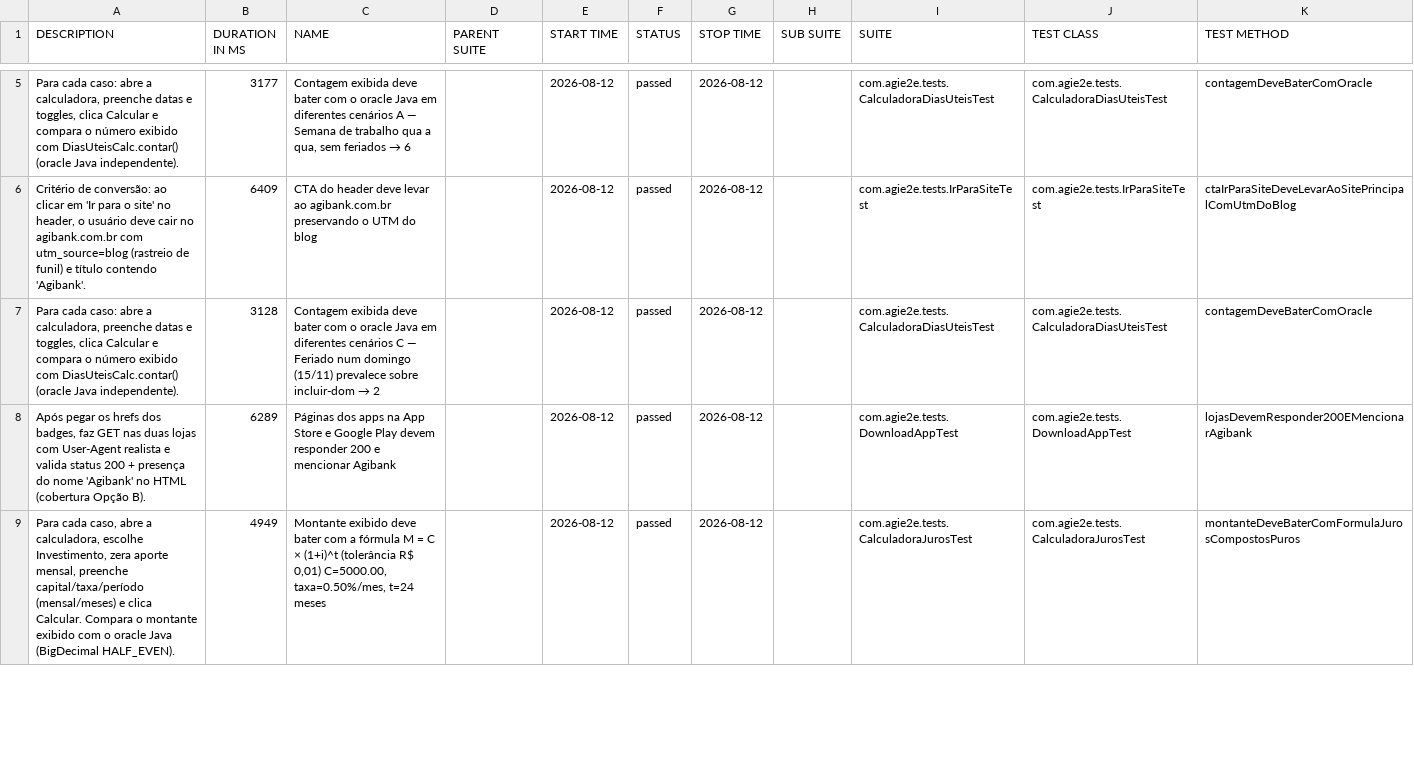
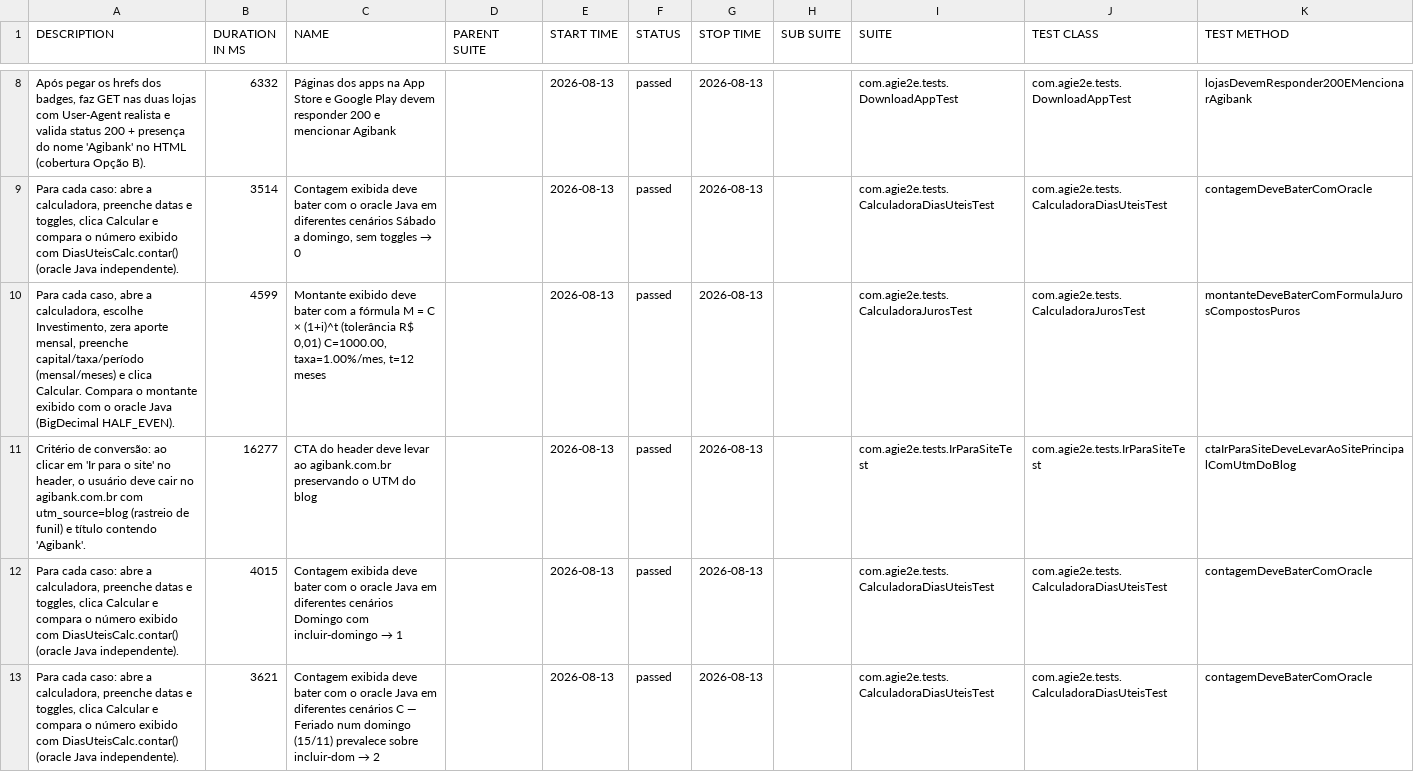
Before and after one commit to silasmarques/agi-e2e, a CSV file: data/suites.csv, drawn as a sheet; only a part is shown, gaps mark what is left out; the diff covers the shown part only.

```diff
--- a/data/suites.csv
+++ b/data/suites.csv
@@ -5,5 +8,6 @@
-"Para cada caso: abre a calculadora, preenche datas e toggles, clica Calcular e compara o número exibido com DiasUteisCalc.contar() (oracle Java independente).","3177","Contagem exibida deve bater com o oracle Java em diferentes cenários A — Semana de trabalho qua a qua, sem feriados → 6","","2026-08-12","passed","2026-08-12","","com.agie2e.tests.CalculadoraDiasUteisTest","com.agie2e.tests.CalculadoraDiasUteisTest","contagemDeveBaterComOracle"
-"Critério de conversão: ao clicar em 'Ir para o site' no header, o usuário deve cair no agibank.com.br com utm_source=blog (rastreio de funil) e título contendo 'Agibank'.","6409","CTA do header deve levar ao agibank.com.br preservando o UTM do blog","","2026-08-12","passed","2026-08-12","","com.agie2e.tests.IrParaSiteTest","com.agie2e.tests.IrParaSiteTest","ctaIrParaSiteDeveLevarAoSitePrincipalComUtmDoBlog"
-"Para cada caso: abre a calculadora, preenche datas e toggles, clica Calcular e compara o número exibido com DiasUteisCalc.contar() (oracle Java independente).","3128","Contagem exibida deve bater com o oracle Java em diferentes cenários C — Feriado num domingo (15/11) prevalece sobre incluir-dom → 2","","2026-08-12","passed","2026-08-12","","com.agie2e.tests.CalculadoraDiasUteisTest","com.agie2e.tests.CalculadoraDiasUteisTest","contagemDeveBaterComOracle"
-"Após pegar os hrefs dos badges, faz GET nas duas lojas com User-Agent realista e valida status 200 + presença do nome 'Agibank' no HTML (cobertura Opção B).","6289","Páginas dos apps na App Store e Google Play devem responder 200 e mencionar Agibank","","2026-08-12","passed","2026-08-12","","com.agie2e.tests.DownloadAppTest","com.agie2e.tests.DownloadAppTest","lojasDevemResponder200EMencionarAgibank"
-"Para cada caso, abre a calculadora, escolhe Investimento, zera aporte mensal, preenche capital/taxa/período (mensal/meses) e clica Calcular. Compara o montante exibido com o oracle Java (BigDecimal HALF_EVEN).","4949","Montante exibido deve bater com a fórmula M = C × (1+i)^t (tolerância R$ 0,01) C=5000.00, taxa=0.50%/mes, t=24 meses","","2026-08-12","passed","2026-08-12","","com.agie2e.tests.CalculadoraJurosTest","com.agie2e.tests.CalculadoraJurosTest","montanteDeveBaterComFormulaJurosCompostosPuros"
+"Após pegar os hrefs dos badges, faz GET nas duas lojas com User-Agent realista e valida status 200 + presença do nome 'Agibank' no HTML (cobertura Opção B).","6332","Páginas dos apps na App Store e Google Play devem responder 200 e mencionar Agibank","","2026-08-13","passed","2026-08-13","","com.agie2e.tests.DownloadAppTest","com.agie2e.tests.DownloadAppTest","lojasDevemResponder200EMencionarAgibank"
+"Para cada caso: abre a calculadora, preenche datas e toggles, clica Calcular e compara o número exibido com DiasUteisCalc.contar() (oracle Java independente).","3514","Contagem exibida deve bater com o oracle Java em diferentes cenários Sábado a domingo, sem toggles → 0","","2026-08-13","passed","2026-08-13","","com.agie2e.tests.CalculadoraDiasUteisTest","com.agie2e.tests.CalculadoraDiasUteisTest","contagemDeveBaterComOracle"
+"Para cada caso, abre a calculadora, escolhe Investimento, zera aporte mensal, preenche capital/taxa/período (mensal/meses) e clica Calcular. Compara o montante exibido com o oracle Java (BigDecimal HALF_EVEN).","4599","Montante exibido deve bater com a fórmula M = C × (1+i)^t (tolerância R$ 0,01) C=1000.00, taxa=1.00%/mes, t=12 meses","","2026-08-13","passed","2026-08-13","","com.agie2e.tests.CalculadoraJurosTest","com.agie2e.tests.CalculadoraJurosTest","montanteDeveBaterComFormulaJurosCompostosPuros"
+"Critério de conversão: ao clicar em 'Ir para o site' no header, o usuário deve cair no agibank.com.br com utm_source=blog (rastreio de funil) e título contendo 'Agibank'.","16277","CTA do header deve levar ao agibank.com.br preservando o UTM do blog","","2026-08-13","passed","2026-08-13","","com.agie2e.tests.IrParaSiteTest","com.agie2e.tests.IrParaSiteTest","ctaIrParaSiteDeveLevarAoSitePrincipalComUtmDoBlog"
+"Para cada caso: abre a calculadora, preenche datas e toggles, clica Calcular e compara o número exibido com DiasUteisCalc.contar() (oracle Java independente).","4015","Contagem exibida deve bater com o oracle Java em diferentes cenários Domingo com incluir-domingo → 1","","2026-08-13","passed","2026-08-13","","com.agie2e.tests.CalculadoraDiasUteisTest","com.agie2e.tests.CalculadoraDiasUteisTest","contagemDeveBaterComOracle"
+"Para cada caso: abre a calculadora, preenche datas e toggles, clica Calcular e compara o número exibido com DiasUteisCalc.contar() (oracle Java independente).","3621","Contagem exibida deve bater com o oracle Java em diferentes cenários C — Feriado num domingo (15/11) prevalece sobre incluir-dom → 2","","2026-08-13","passed","2026-08-13","","com.agie2e.tests.CalculadoraDiasUteisTest","com.agie2e.tests.CalculadoraDiasUteisTest","contagemDeveBaterComOracle"
```
Also changed, not shown: 4 added rows, 5 removed rows and 29 edited cells elsewhere in this file, data/behaviors.csv, 49 other files.
